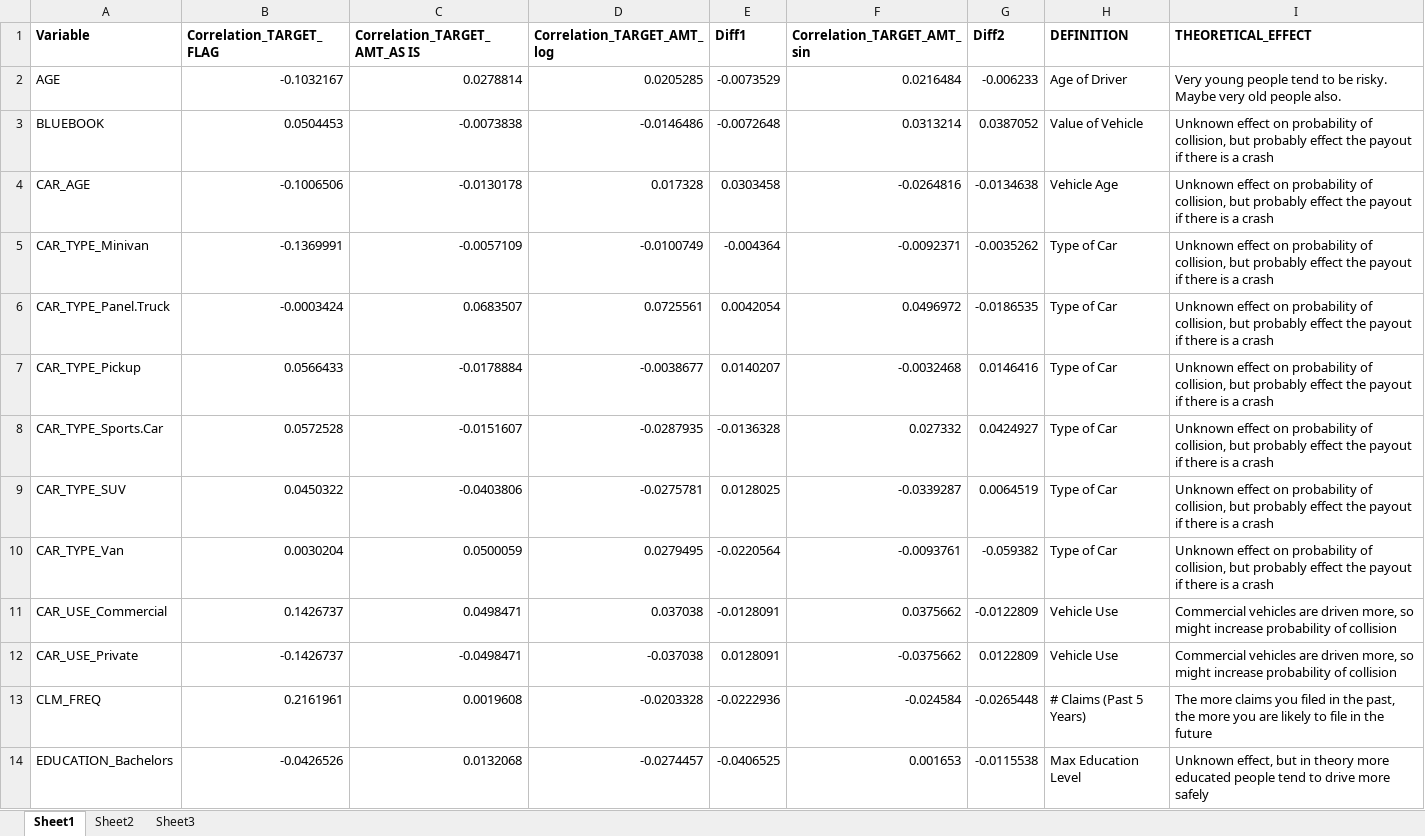
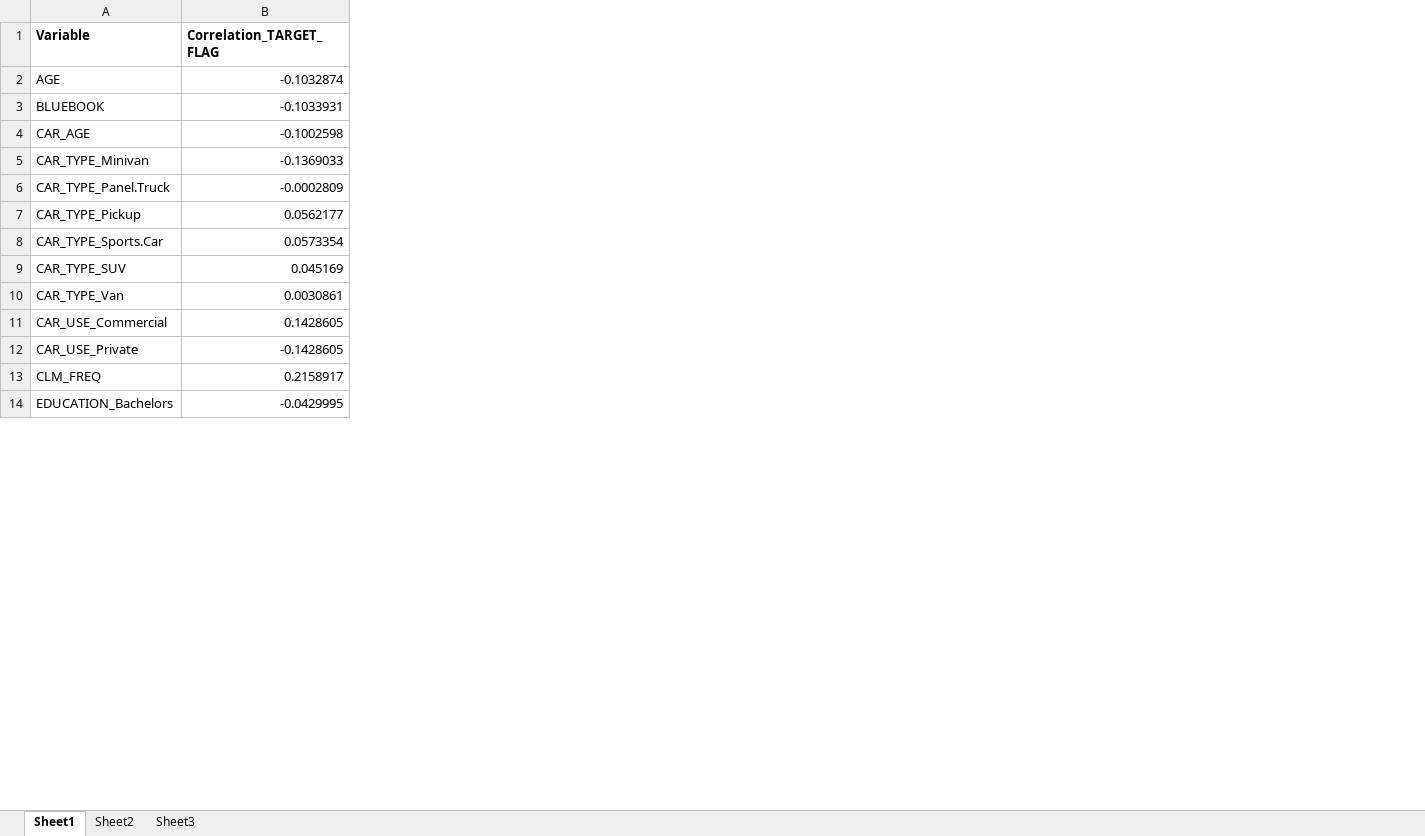
Before and after one commit to kishkp/data621-ctg5, an Excel workbook: HW4/Correlations.xlsx, sheet Sheet1, drawn as a sheet; only a part is shown; values as stored, in another font and other column widths than the file's, no borders; conditional formats not drawn; removed rows and columns are numbered as before the commit, all else as after; the diff covers the shown part only; the diff names each change by its address in the sheet, - before the commit and + after, or states it on an @@ line.

```diff
--- a/HW4/Correlations.xlsx (sheet Sheet1)
+++ b/HW4/Correlations.xlsx (sheet Sheet1)
-column C (Correlation_TARGET_AMT_AS IS), rows 2-14: 0.0278814 | -0.0073838 | -0.0130178 | -0.0057109 | 0.0683507 | -0.0178884 | -0.0151607 | -0.0403806 | 0.0500059 | 0.0498471 | -0.0498471 | 0.0019608 | 0.0132068
-column D (Correlation_TARGET_AMT_log), rows 2-14: 0.0205285 | -0.0146486 | 0.017328 | -0.0100749 | 0.0725561 | -0.0038677 | -0.0287935 | -0.0275781 | 0.0279495 | 0.037038 | -0.037038 | -0.0203328 | -0.0274457
-column E (Diff1), rows 2-14: -0.0073529 | -0.0072648 | 0.0303458 | -0.004364 | 0.0042054 | 0.0140207 | -0.0136328 | 0.0128025 | -0.0220564 | -0.0128091 | 0.0128091 | -0.0222936 | -0.0406525
-column F (Correlation_TARGET_AMT_sin), rows 2-14: 0.0216484 | 0.0313214 | -0.0264816 | -0.0092371 | 0.0496972 | -0.0032468 | 0.027332 | -0.0339287 | -0.0093761 | 0.0375662 | -0.0375662 | -0.024584 | 0.001653
-column G (Diff2), rows 2-14: -0.006233 | 0.0387052 | -0.0134638 | -0.0035262 | -0.0186535 | 0.0146416 | 0.0424927 | 0.0064519 | -0.059382 | -0.0122809 | 0.0122809 | -0.0265448 | -0.0115538
-column H (DEFINITION), rows 2-14: Age of Driver | Value of Vehicle | Vehicle Age | Type of Car | Type of Car | Type of Car | Type of Car | Type of Car | Type of Car | Vehicle Use | Vehicle Use | # Claims (Past 5 Years) | Max Education Level
-column I (THEORETICAL_EFFECT), rows 2-14: Very young people tend to be risky. Maybe very old people also. | Unknown effect on probability of collision, but probably effect the payout if there is a crash | Unknown effect on probability of collision, but probably effect the payout if there is a crash | Unknown effect on probability of collision, but probably effect the payout if there is a crash | Unknown effect on probability of collision, but probably effect the payout if there is a crash | Unknown effect on probability of collision, but probably effect the payout if there is a crash | Unknown effect on probability of collision, but probably effect the payout if there is a crash | Unknown effect on probability of collision, but probably effect the payout if there is a crash | Unknown effect on probability of collision, but probably effect the payout if there is a crash | Commercial vehicles are driven more, so might increase probability of collision | Commercial vehicles are driven more, so might increase probability of collision | The more claims you filed in the past, the more you are likely to file in the future | Unknown effect, but in theory more educated people tend to drive more safely
-B2 (Correlation_TARGET_FLAG): -0.1032167
+B2 (Correlation_TARGET_FLAG): -0.1032874
-B3 (Correlation_TARGET_FLAG): 0.0504453
+B3 (Correlation_TARGET_FLAG): -0.1033931
-B4 (Correlation_TARGET_FLAG): -0.1006506
+B4 (Correlation_TARGET_FLAG): -0.1002598
-B5 (Correlation_TARGET_FLAG): -0.1369991
+B5 (Correlation_TARGET_FLAG): -0.1369033
-B6 (Correlation_TARGET_FLAG): -0.0003424
+B6 (Correlation_TARGET_FLAG): -0.0002809
-B7 (Correlation_TARGET_FLAG): 0.0566433
+B7 (Correlation_TARGET_FLAG): 0.0562177
-B8 (Correlation_TARGET_FLAG): 0.0572528
+B8 (Correlation_TARGET_FLAG): 0.0573354
-B9 (Correlation_TARGET_FLAG): 0.0450322
+B9 (Correlation_TARGET_FLAG): 0.045169
-B10 (Correlation_TARGET_FLAG): 0.0030204
+B10 (Correlation_TARGET_FLAG): 0.0030861
-B11 (Correlation_TARGET_FLAG): 0.1426737
+B11 (Correlation_TARGET_FLAG): 0.1428605
-B12 (Correlation_TARGET_FLAG): -0.1426737
+B12 (Correlation_TARGET_FLAG): -0.1428605
-B13 (Correlation_TARGET_FLAG): 0.2161961
+B13 (Correlation_TARGET_FLAG): 0.2158917
-B14 (Correlation_TARGET_FLAG): -0.0426526
+B14 (Correlation_TARGET_FLAG): -0.0429995
```
Also changed, not shown: 1 added row and 32 edited cells elsewhere in this sheet, 7 other files.
